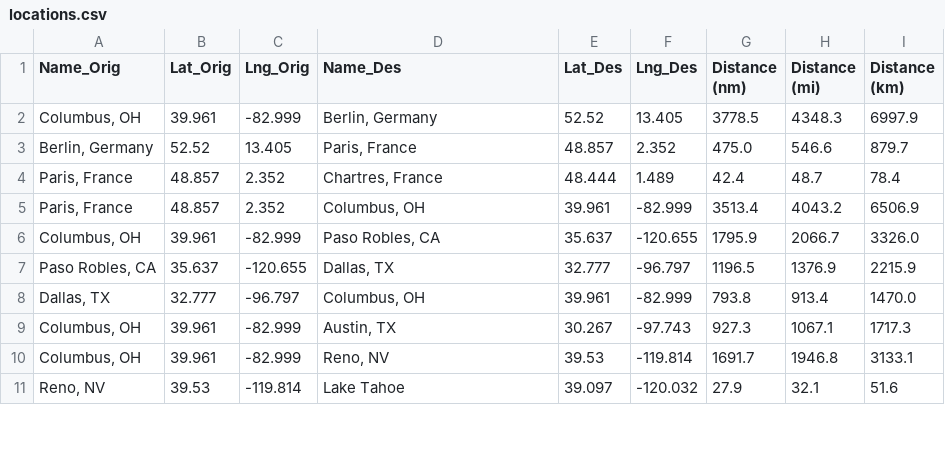
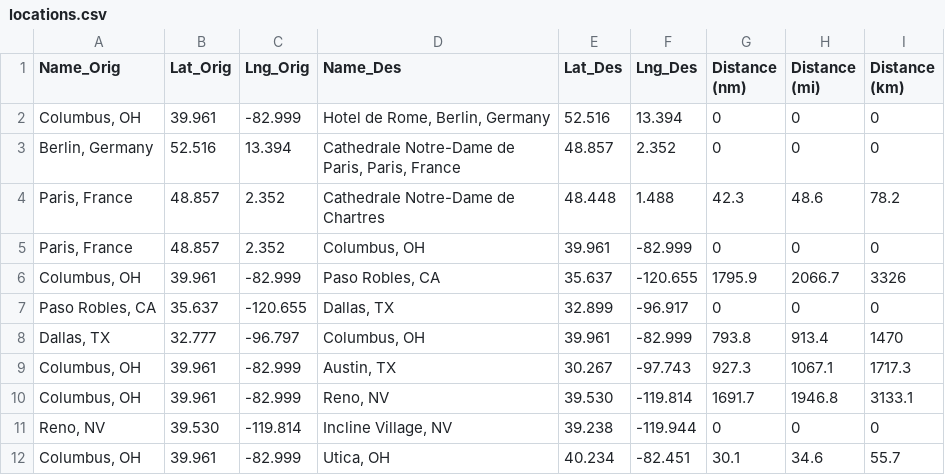
Before and after one commit to mkudija/Map-Tools, a CSV file: data/locations.csv, drawn as a sheet; only a part is shown; the diff covers the shown part only.

```diff
--- a/data/locations.csv
+++ b/data/locations.csv
@@ -1,11 +1,12 @@
 Name_Orig,Lat_Orig,Lng_Orig,Name_Des,Lat_Des,Lng_Des,Distance (nm),Distance (mi),Distance (km)
-"Columbus, OH",39.961,-82.999,"Berlin, Germany",52.52,13.405,3778.5,4348.3,6997.9
-"Berlin, Germany",52.52,13.405,"Paris, France",48.857,2.352,475.0,546.6,879.7
-"Paris, France",48.857,2.352,"Chartres, France",48.444,1.489,42.4,48.7,78.4
-"Paris, France",48.857,2.352,"Columbus, OH",39.961,-82.999,3513.4,4043.2,6506.9
-"Columbus, OH",39.961,-82.999,"Paso Robles, CA",35.637,-120.655,1795.9,2066.7,3326.0
-"Paso Robles, CA",35.637,-120.655,"Dallas, TX",32.777,-96.797,1196.5,1376.9,2215.9
-"Dallas, TX",32.777,-96.797,"Columbus, OH",39.961,-82.999,793.8,913.4,1470.0
+"Columbus, OH",39.961,-82.999,"Hotel de Rome, Berlin, Germany",52.516,13.394,0,0,0
+"Berlin, Germany",52.516,13.394,"Cathedrale Notre-Dame de Paris, Paris, France",48.857,2.352,0,0,0
+"Paris, France",48.857,2.352,Cathedrale Notre-Dame de Chartres,48.448,1.488,42.3,48.6,78.2
+"Paris, France",48.857,2.352,"Columbus, OH",39.961,-82.999,0,0,0
+"Columbus, OH",39.961,-82.999,"Paso Robles, CA",35.637,-120.655,1795.9,2066.7,3326
+"Paso Robles, CA",35.637,-120.655,"Dallas, TX",32.899,-96.917,0,0,0
+"Dallas, TX",32.777,-96.797,"Columbus, OH",39.961,-82.999,793.8,913.4,1470
 "Columbus, OH",39.961,-82.999,"Austin, TX",30.267,-97.743,927.3,1067.1,1717.3
-"Columbus, OH",39.961,-82.999,"Reno, NV",39.53,-119.814,1691.7,1946.8,3133.1
-"Reno, NV",39.53,-119.814,Lake Tahoe,39.097,-120.032,27.9,32.1,51.6
+"Columbus, OH",39.961,-82.999,"Reno, NV",39.530,-119.814,1691.7,1946.8,3133.1
+"Reno, NV",39.530,-119.814,"Incline Village, NV",39.238,-119.944,0,0,0
+"Columbus, OH",39.961,-82.999,"Utica, OH",40.234,-82.451,30.1,34.6,55.7
```
Also changed, not shown: 10 added rows and 5 edited cells elsewhere in this file, data/locations (no_lat-lng)_2017.csv, 3 other files.
